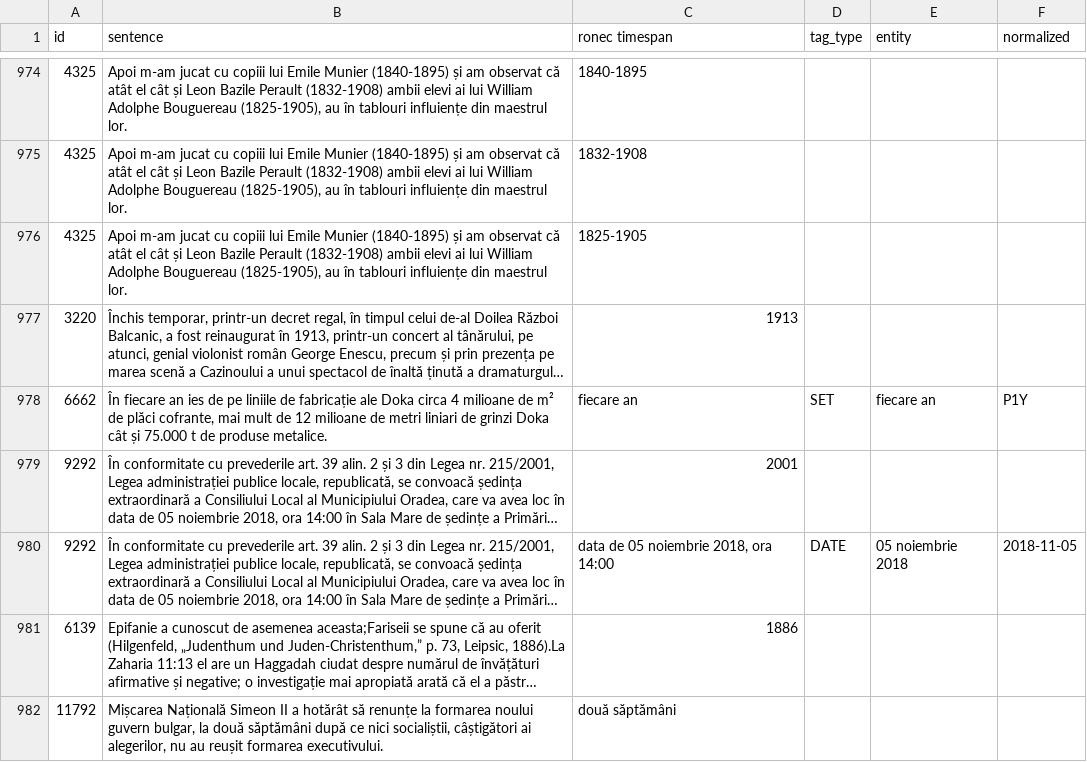
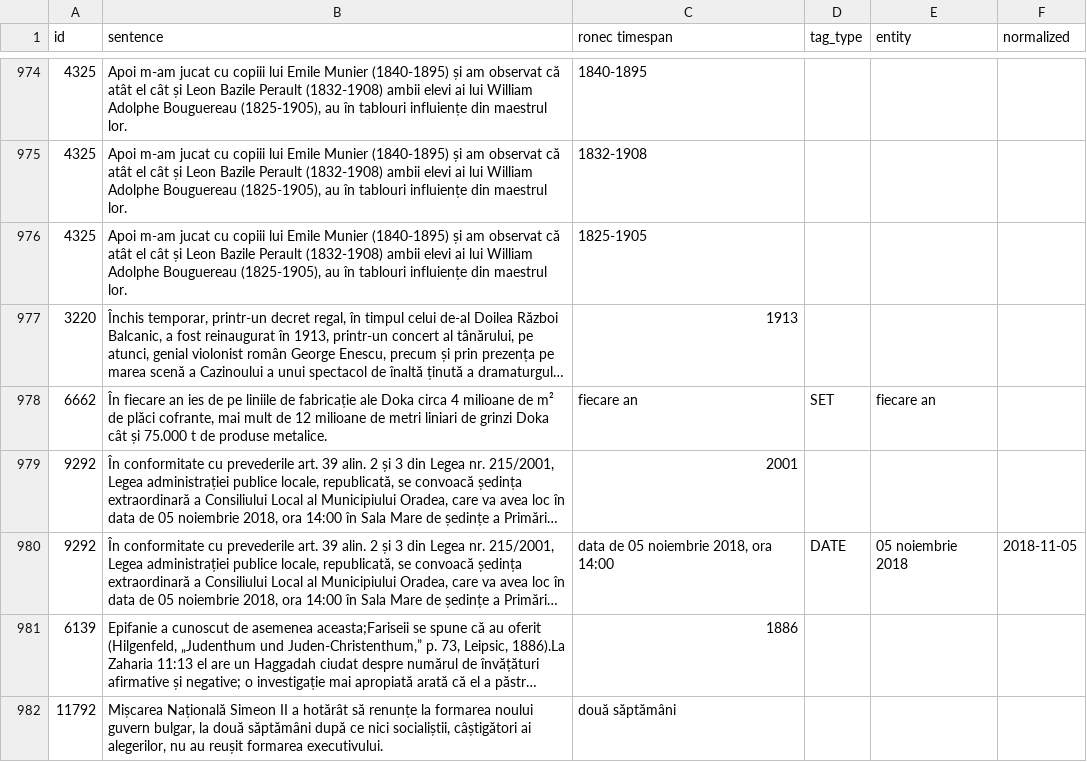
Before and after one commit to iliedorobat/heideltime-validation, a CSV file: files/output/ronec_validdation.csv, drawn as a sheet; only a part is shown, gaps mark what is left out; long unchanged cells end in …; the diff covers the shown part only; the diff names each change by its address in the sheet, - before the commit and + after, or states it on an @@ line.

```diff
--- a/files/output/ronec_validdation.csv
+++ b/files/output/ronec_validdation.csv
-F978 (normalized): P1Y
+F978 (normalized): (empty)
```
Also changed, not shown: 60 edited cells elsewhere in this file, files/output/ronec_test.csv.
